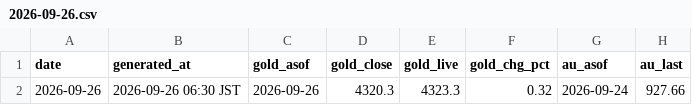
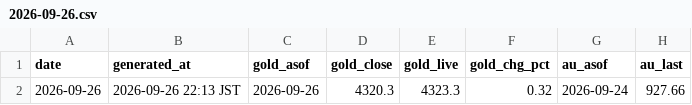
Before and after one commit to Wangxian111/xaudaily-data, a CSV file: data/daily/2026-09-26.csv, drawn as a sheet; only a part is shown; the diff names each change by its address in the sheet, - before the commit and + after, or states it on an @@ line.

Commit message:
Update data/daily/2026-09-26.csv

```diff
--- a/data/daily/2026-09-26.csv
+++ b/data/daily/2026-09-26.csv
-B2 (generated_at): 2026-09-26 06:30 JST
+B2 (generated_at): 2026-09-26 22:13 JST
```
